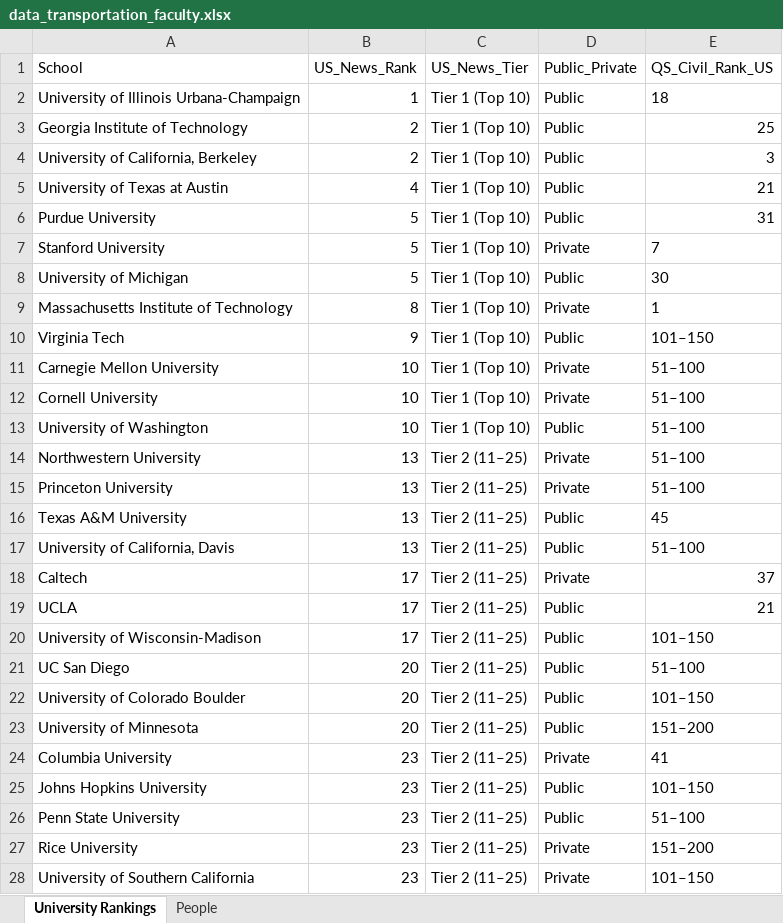
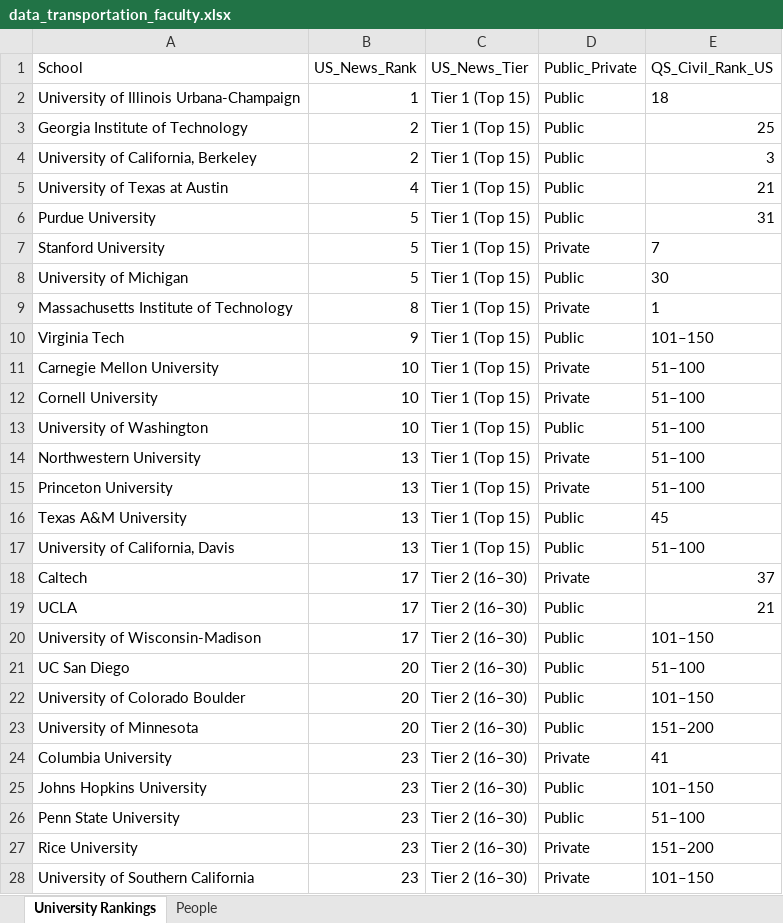
Before and after one commit to werdnabae/Transportation-Faculty-Hiring-Prestige, an Excel workbook: data_transportation_faculty.xlsx, sheet University Rankings, drawn as a sheet; only a part is shown; values as stored, in another font and other column widths than the file's, no borders; the diff covers the shown part only; the diff names each change by its address in the sheet, - before the commit and + after, or states it on an @@ line.

```diff
--- a/data_transportation_faculty.xlsx (sheet University Rankings)
+++ b/data_transportation_faculty.xlsx (sheet University Rankings)
-C2:C13 (US_News_Tier): Tier 1 (Top 10)
+C2:C13 (US_News_Tier): Tier 1 (Top 15)
-C14:C17 (US_News_Tier): Tier 2 (11–25)
+C14:C17 (US_News_Tier): Tier 1 (Top 15)
-C18:C28 (US_News_Tier): Tier 2 (11–25)
+C18:C28 (US_News_Tier): Tier 2 (16–30)
```
Also changed, not shown: 80 edited cells elsewhere in this sheet, sheet People, 1 other file.
